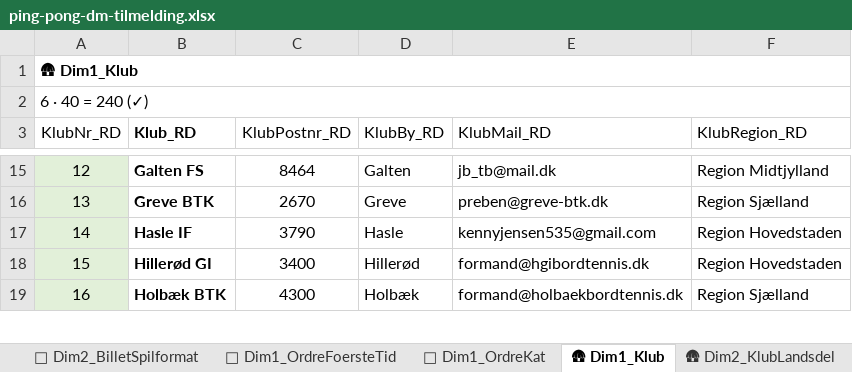
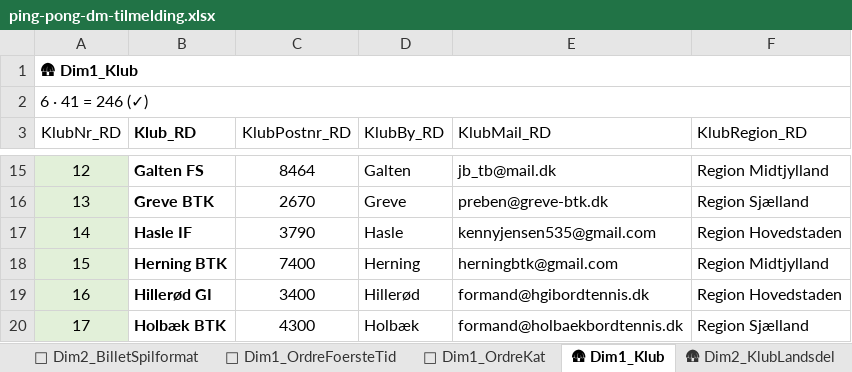
Before and after one commit to bsbenja/ping-pong-dm, an Excel workbook: filer/generelt/ping-pong-dm-tilmelding.xlsx, sheet 🛖 Dim1_Klub, drawn as a sheet; only a part is shown, gaps mark what is left out; values as stored, in another font and other column widths than the file's, no borders; table styles not drawn; the diff names each change by its address in the sheet, - before the commit and + after, or states it on an @@ line.

```diff
--- a/filer/generelt/ping-pong-dm-tilmelding.xlsx (sheet 🛖 Dim1_Klub)
+++ b/filer/generelt/ping-pong-dm-tilmelding.xlsx (sheet 🛖 Dim1_Klub)
@@ column A (KlubNr_RD) renumbered from row 2 down @@
+row 18: 15 | Herning BTK | 7400 | Herning | herningbtk@gmail.com | Region Midtjylland
```
Also changed, not shown: sheet ✍ Fact_Ordre, sheet Inputstatus, 5 other files.
